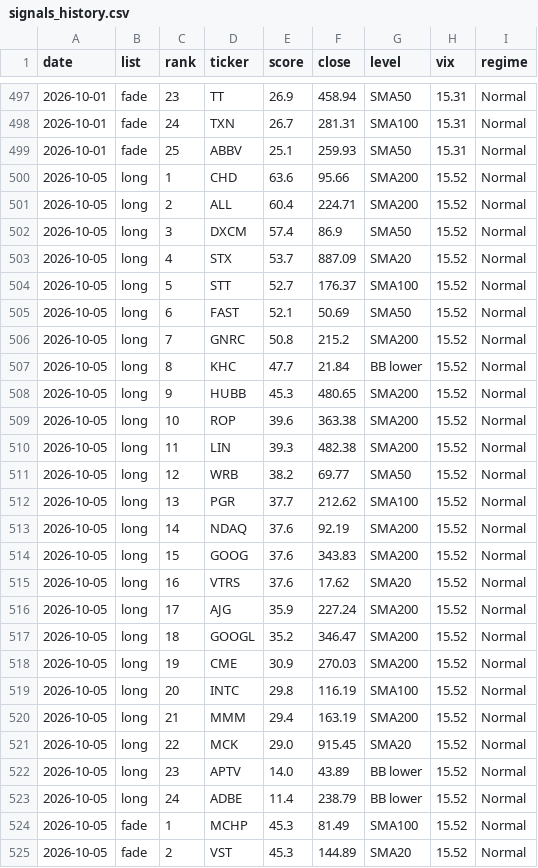
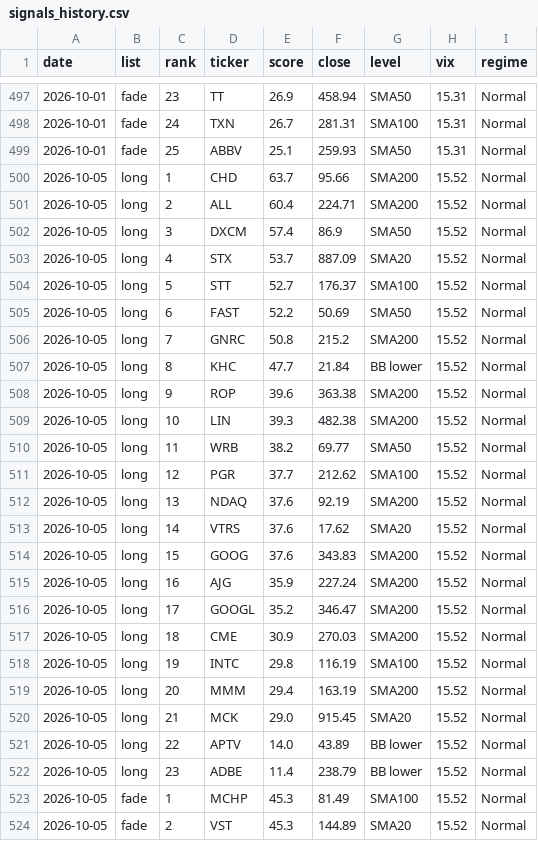
Before and after one commit to srikarnadella/sp500-screener, a CSV file: docs/data/signals_history.csv, drawn as a sheet; only a part is shown, gaps mark what is left out; the diff covers the shown part only.

```diff
--- a/docs/data/signals_history.csv
+++ b/docs/data/signals_history.csv
@@ -499,3 +499,3 @@ date,list,rank,ticker,score,close,level,vix,regime
 2026-10-01,fade,25,ABBV,25.1,259.93,SMA50,15.31,Normal
-2026-10-05,long,1,CHD,63.6,95.66,SMA200,15.52,Normal
+2026-10-05,long,1,CHD,63.7,95.66,SMA200,15.52,Normal
 2026-10-05,long,2,ALL,60.4,224.71,SMA200,15.52,Normal
@@ -504,21 +504,20 @@ date,list,rank,ticker,score,close,level,vix,regime
 2026-10-05,long,5,STT,52.7,176.37,SMA100,15.52,Normal
-2026-10-05,long,6,FAST,52.1,50.69,SMA50,15.52,Normal
+2026-10-05,long,6,FAST,52.2,50.69,SMA50,15.52,Normal
 2026-10-05,long,7,GNRC,50.8,215.2,SMA200,15.52,Normal
 2026-10-05,long,8,KHC,47.7,21.84,BB lower,15.52,Normal
-2026-10-05,long,9,HUBB,45.3,480.65,SMA200,15.52,Normal
-2026-10-05,long,10,ROP,39.6,363.38,SMA200,15.52,Normal
-2026-10-05,long,11,LIN,39.3,482.38,SMA200,15.52,Normal
-2026-10-05,long,12,WRB,38.2,69.77,SMA50,15.52,Normal
-2026-10-05,long,13,PGR,37.7,212.62,SMA100,15.52,Normal
-2026-10-05,long,14,NDAQ,37.6,92.19,SMA200,15.52,Normal
+2026-10-05,long,9,ROP,39.6,363.38,SMA200,15.52,Normal
+2026-10-05,long,10,LIN,39.3,482.38,SMA200,15.52,Normal
+2026-10-05,long,11,WRB,38.2,69.77,SMA50,15.52,Normal
+2026-10-05,long,12,PGR,37.7,212.62,SMA100,15.52,Normal
+2026-10-05,long,13,NDAQ,37.6,92.19,SMA200,15.52,Normal
+2026-10-05,long,14,VTRS,37.6,17.62,SMA20,15.52,Normal
 2026-10-05,long,15,GOOG,37.6,343.83,SMA200,15.52,Normal
-2026-10-05,long,16,VTRS,37.6,17.62,SMA20,15.52,Normal
-2026-10-05,long,17,AJG,35.9,227.24,SMA200,15.52,Normal
-2026-10-05,long,18,GOOGL,35.2,346.47,SMA200,15.52,Normal
-2026-10-05,long,19,CME,30.9,270.03,SMA200,15.52,Normal
-2026-10-05,long,20,INTC,29.8,116.19,SMA100,15.52,Normal
-2026-10-05,long,21,MMM,29.4,163.19,SMA200,15.52,Normal
-2026-10-05,long,22,MCK,29.0,915.45,SMA20,15.52,Normal
-2026-10-05,long,23,APTV,14.0,43.89,BB lower,15.52,Normal
-2026-10-05,long,24,ADBE,11.4,238.79,BB lower,15.52,Normal
+2026-10-05,long,16,AJG,35.9,227.24,SMA200,15.52,Normal
+2026-10-05,long,17,GOOGL,35.2,346.47,SMA200,15.52,Normal
+2026-10-05,long,18,CME,30.9,270.03,SMA200,15.52,Normal
+2026-10-05,long,19,INTC,29.8,116.19,SMA100,15.52,Normal
+2026-10-05,long,20,MMM,29.4,163.19,SMA200,15.52,Normal
+2026-10-05,long,21,MCK,29.0,915.45,SMA20,15.52,Normal
+2026-10-05,long,22,APTV,14.0,43.89,BB lower,15.52,Normal
+2026-10-05,long,23,ADBE,11.4,238.79,BB lower,15.52,Normal
 2026-10-05,fade,1,MCHP,45.3,81.49,SMA100,15.52,Normal
```
Also changed, not shown: 1 added row, 1 removed row and 6 edited cells elsewhere in this file, docs/data/dip_results.csv, docs/data/screen_latest.csv, 4 other files.
